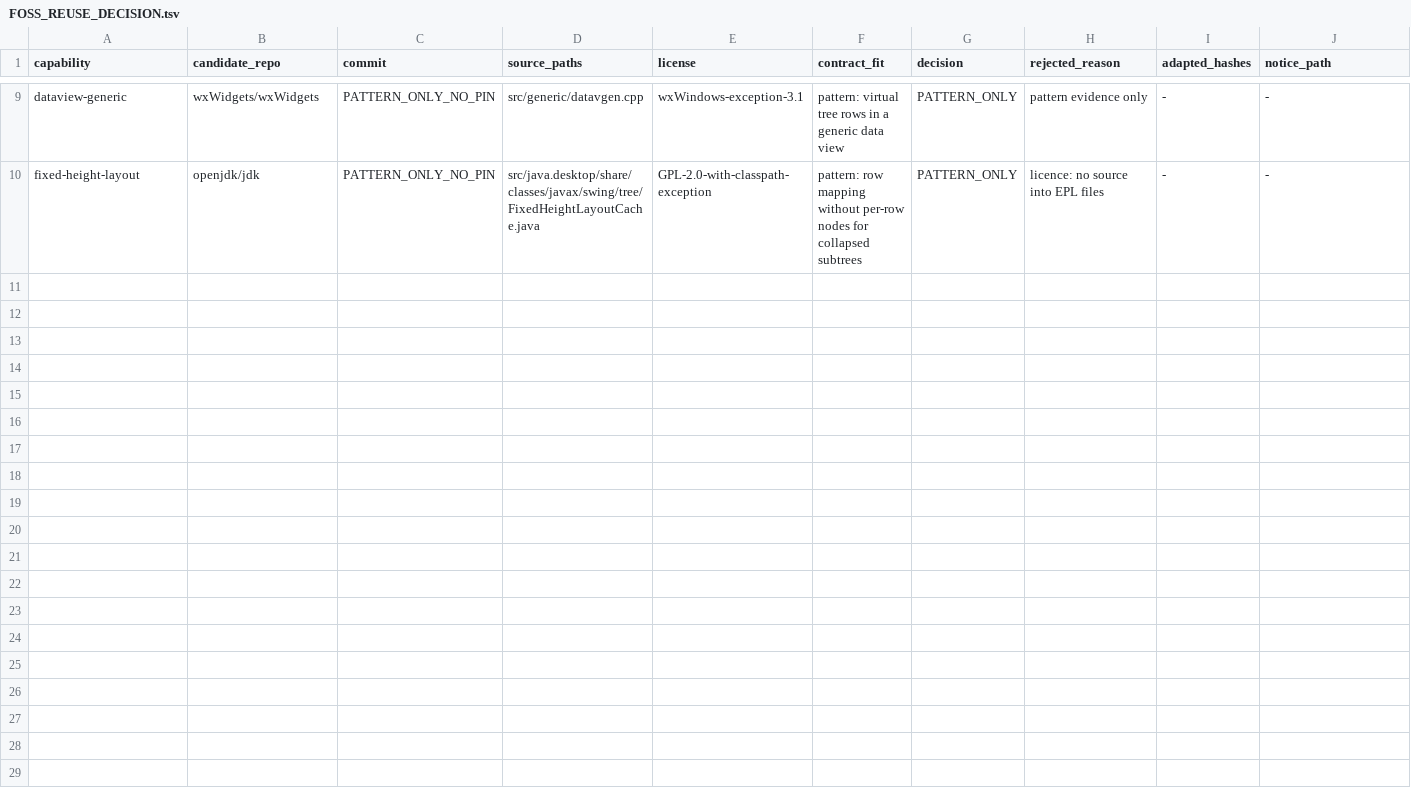
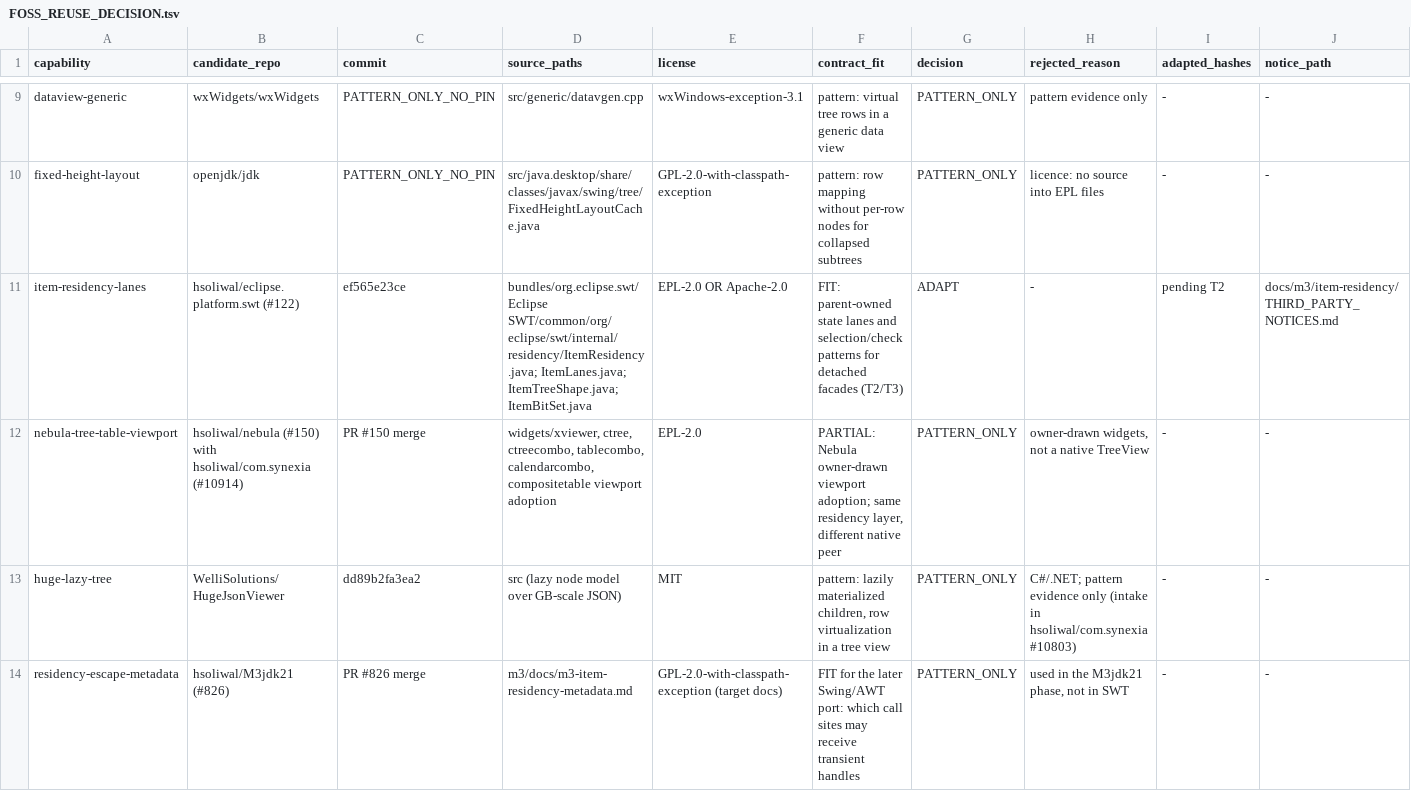
Before and after one commit to eclipse-platform/eclipse.platform.swt, a TSV file: docs/m3/tree-viewport/FOSS_REUSE_DECISION.tsv, drawn as a sheet; only a part is shown, gaps mark what is left out.

```diff
--- a/docs/m3/tree-viewport/FOSS_REUSE_DECISION.tsv
+++ b/docs/m3/tree-viewport/FOSS_REUSE_DECISION.tsv
@@ -10 +10,5 @@ dataview-generic	wxWidgets/wxWidgets	PATTERN_ONLY_NO_PIN	src/generic/datavgen.cp
 fixed-height-layout	openjdk/jdk	PATTERN_ONLY_NO_PIN	src/java.desktop/share/classes/javax/swing/tree/FixedHeightLayoutCache.java	GPL-2.0-with-classpath-exception	pattern: row mapping without per-row nodes for collapsed subtrees	PATTERN_ONLY	licence: no source into EPL files	-	-
+item-residency-lanes	hsoliwal/eclipse.platform.swt (#122)	ef565e23ce	bundles/org.eclipse.swt/Eclipse SWT/common/org/eclipse/swt/internal/residency/ItemResidency.java; ItemLanes.java; ItemTreeShape.java; ItemBitSet.java	EPL-2.0 OR Apache-2.0	FIT: parent-owned state lanes and selection/check patterns for detached facades (T2/T3)	ADAPT	-	pending T2	docs/m3/item-residency/THIRD_PARTY_NOTICES.md
+nebula-tree-table-viewport	hsoliwal/nebula (#150) with hsoliwal/com.synexia (#10914)	PR #150 merge	widgets/xviewer, ctree, ctreecombo, tablecombo, calendarcombo, compositetable viewport adoption	EPL-2.0	PARTIAL: Nebula owner-drawn viewport adoption; same residency layer, different native peer	PATTERN_ONLY	owner-drawn widgets, not a native TreeView	-	-
+huge-lazy-tree	WelliSolutions/HugeJsonViewer	dd89b2fa3ea2	src (lazy node model over GB-scale JSON)	MIT	pattern: lazily materialized children, row virtualization in a tree view	PATTERN_ONLY	C#/.NET; pattern evidence only (intake in hsoliwal/com.synexia #10803)	-	-
+residency-escape-metadata	hsoliwal/M3jdk21 (#826)	PR #826 merge	m3/docs/m3-item-residency-metadata.md	GPL-2.0-with-classpath-exception (target docs)	FIT for the later Swing/AWT port: which call sites may receive transient handles	PATTERN_ONLY	used in the M3jdk21 phase, not in SWT	-	-
```
